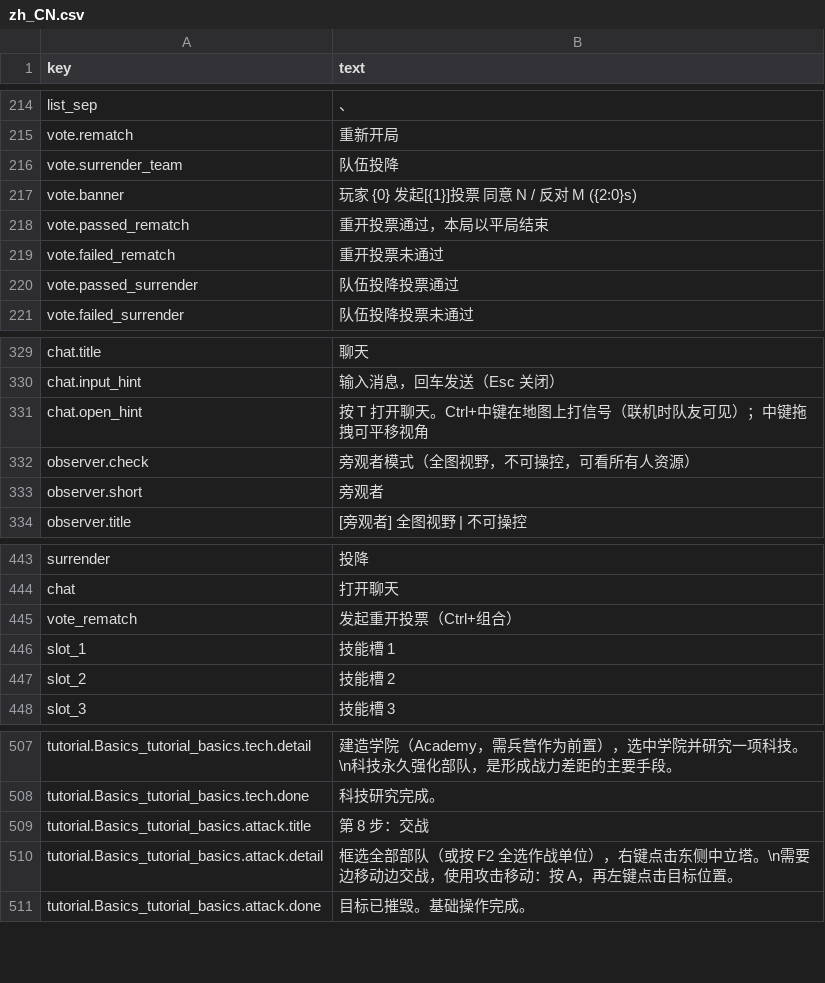
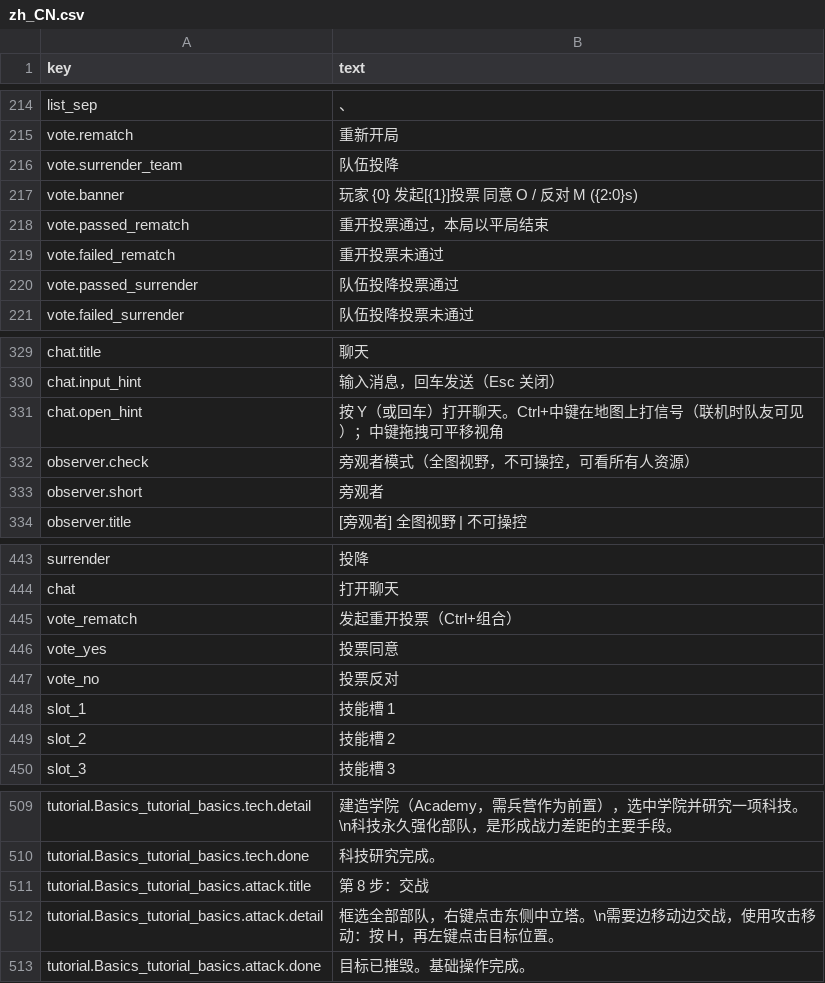
Before and after one commit to GargantuarZZZ/RTSGO, a CSV file: Localization/zh_CN.csv, drawn as a sheet; only a part is shown, gaps mark what is left out.

```diff
--- a/Localization/zh_CN.csv
+++ b/Localization/zh_CN.csv
@@ -216,3 +216,3 @@ vote.rematch,重新开局
 vote.surrender_team,队伍投降
-vote.banner,"玩家 {0} 发起[{1}]投票  同意 N / 反对 M  ({2:0}s)"
+vote.banner,"玩家 {0} 发起[{1}]投票  同意 O / 反对 M  ({2:0}s)"
 vote.passed_rematch,重开投票通过，本局以平局结束
@@ -330,3 +330,3 @@ chat.title,聊天
 chat.input_hint,输入消息，回车发送（Esc 关闭）
-chat.open_hint,按 T 打开聊天。Ctrl+中键在地图上打信号（联机时队友可见）；中键拖拽可平移视角
+chat.open_hint,按 Y（或回车）打开聊天。Ctrl+中键在地图上打信号（联机时队友可见）；中键拖拽可平移视角
 observer.check,旁观者模式（全图视野，不可操控，可看所有人资源）
@@ -445,2 +445,4 @@ chat,打开聊天
 vote_rematch,发起重开投票（Ctrl+组合）
+vote_yes,投票同意
+vote_no,投票反对
 slot_1,技能槽 1
@@ -509,3 +511,3 @@ tutorial.Basics_tutorial_basics.tech.done,科技研究完成。
 tutorial.Basics_tutorial_basics.attack.title,第 8 步：交战
-tutorial.Basics_tutorial_basics.attack.detail,"框选全部部队（或按 F2 全选作战单位），右键点击东侧中立塔。\n需要边移动边交战，使用攻击移动：按 A，再左键点击目标位置。"
+tutorial.Basics_tutorial_basics.attack.detail,"框选全部部队，右键点击东侧中立塔。\n需要边移动边交战，使用攻击移动：按 H，再左键点击目标位置。"
 tutorial.Basics_tutorial_basics.attack.done,目标已摧毁。基础操作完成。
```
Also changed, not shown: Localization/en_US.csv, 9 other files.
